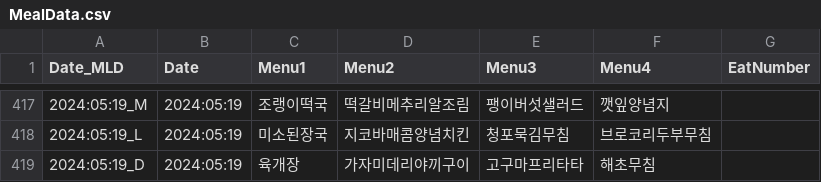
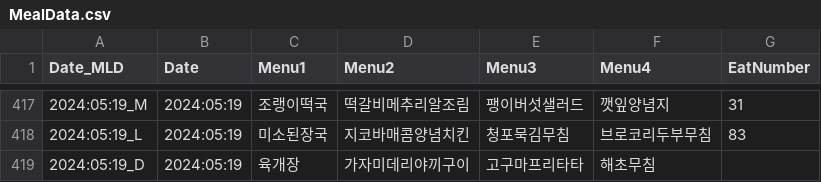
Before and after one commit to DeveloperAcademy-POSTECH/2024-MC2-M17-Kodari, a CSV file: PostEat/CSVData/MealData.csv, drawn as a sheet; only a part is shown, gaps mark what is left out; the diff covers the shown part only.

```diff
--- a/PostEat/CSVData/MealData.csv
+++ b/PostEat/CSVData/MealData.csv
@@ -417,3 +417,3 @@ Date_MLD,Date,Menu1,Menu2,Menu3,Menu4,EatNumber
-2024:05:19_M,2024:05:19,조랭이떡국,떡갈비메추리알조림,팽이버섯샐러드,깻잎양념지,
-2024:05:19_L,2024:05:19,미소된장국,지코바매콤양념치킨,청포묵김무침,브로코리두부무침,
+2024:05:19_M,2024:05:19,조랭이떡국,떡갈비메추리알조림,팽이버섯샐러드,깻잎양념지,31
+2024:05:19_L,2024:05:19,미소된장국,지코바매콤양념치킨,청포묵김무침,브로코리두부무침,83
 2024:05:19_D,2024:05:19,육개장,가자미데리야끼구이,고구마프리타타,해초무침,
```
Also changed, not shown: 54 edited cells elsewhere in this file, PostEat/CSVData/recordCount.csv, 2 other files.
